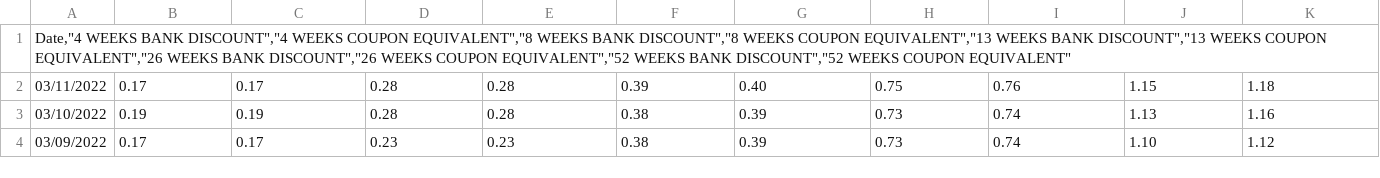
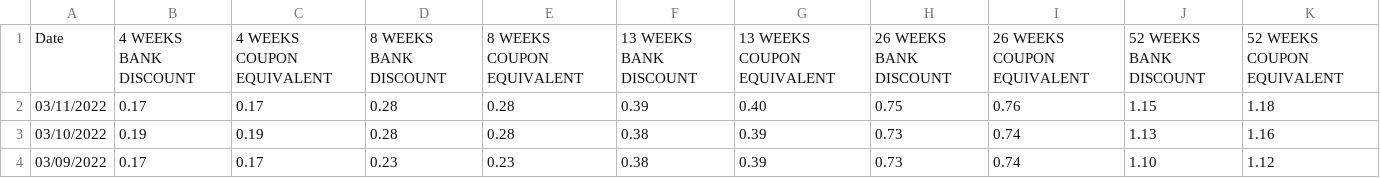
Before and after one commit to ximepalomares/ximep, a CSV file: daily-treasury-rates (6).csv, drawn as a sheet; only a part is shown; removed rows and columns are numbered as before the commit, all else as after; the diff names each change by its address in the sheet, - before the commit and + after, or states it on an @@ line.

Commit message:
Update daily-treasury-rates (6).csv

```diff
--- a/daily-treasury-rates (6).csv
+++ b/daily-treasury-rates (6).csv
-row 1: Date,"4 WEEKS BANK DISCOUNT","4 WEEKS COUPON EQUIVALENT","8 WEEKS BANK DISCOUNT","8 WEEKS COUPON EQUIVALENT","13 WEEKS BANK DISCOUNT","13 WEEKS COUPON EQUIVALENT","26 WEEKS BANK DISCOUNT","26 WEEKS COUPON EQUIVALENT","52 WEEKS BANK DISCOUNT","52 WEEKS COUPON EQUIVALENT"
+row 1: Date | 4 WEEKS BANK DISCOUNT | 4 WEEKS COUPON EQUIVALENT | 8 WEEKS BANK DISCOUNT | 8 WEEKS COUPON EQUIVALENT | 13 WEEKS BANK DISCOUNT | 13 WEEKS COUPON EQUIVALENT | 26 WEEKS BANK DISCOUNT | 26 WEEKS COUPON EQUIVALENT | 52 WEEKS BANK DISCOUNT | 52 WEEKS COUPON EQUIVALENT
```
